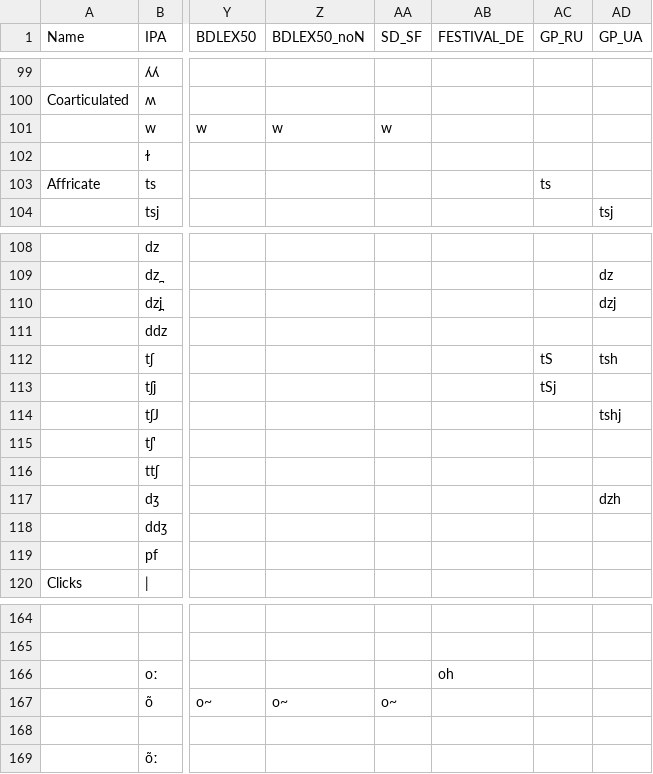
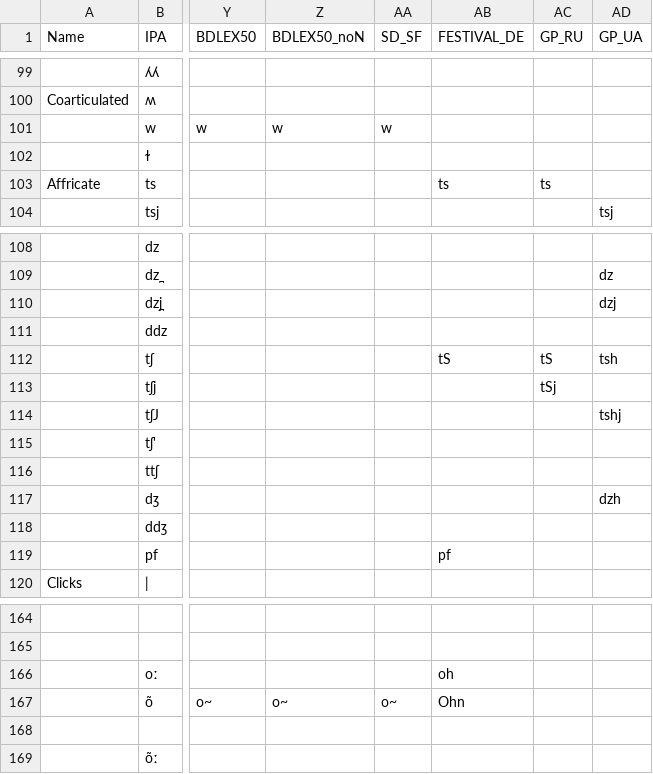
Before and after one commit to idiap/iss, a CSV file: lib/phoneset/PhoneSets.csv, drawn as a sheet; only a part is shown, gaps mark what is left out; the diff names each change by its address in the sheet, - before the commit and + after, or states it on an @@ line.

```diff
--- a/lib/phoneset/PhoneSets.csv
+++ b/lib/phoneset/PhoneSets.csv
-AB103 (FESTIVAL_DE): (empty)
+AB103 (FESTIVAL_DE): ts
-AB112 (FESTIVAL_DE): (empty)
+AB112 (FESTIVAL_DE): tS
-AB119 (FESTIVAL_DE): (empty)
+AB119 (FESTIVAL_DE): pf
-AB167 (FESTIVAL_DE): (empty)
+AB167 (FESTIVAL_DE): Ohn
```
Also changed, not shown: 4 other files.
